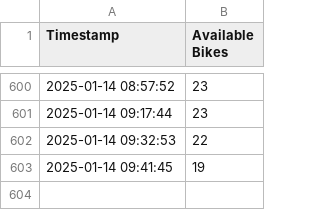
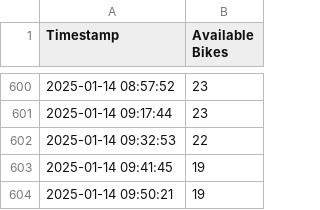
Before and after one commit to sarahduve/bike-status, a CSV file: bike_availability.csv, drawn as a sheet; only a part is shown, gaps mark what is left out.

```diff
--- a/bike_availability.csv
+++ b/bike_availability.csv
@@ -603 +603,2 @@ Timestamp,Available Bikes
 2025-01-14 09:41:45,19
+2025-01-14 09:50:21,19
```
